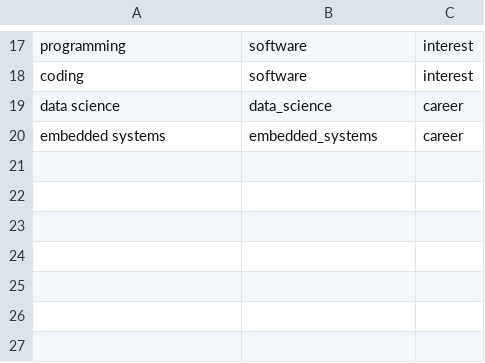
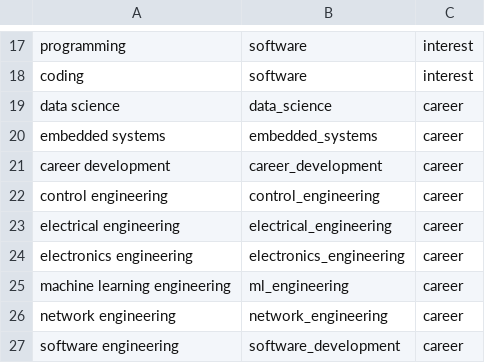
Before and after one commit to KhozaVu/curricupath, a CSV file: data/processed/aliases.csv, drawn as a sheet; only a part is shown, gaps mark what is left out; the diff names each change by its address in the sheet, - before the commit and + after, or states it on an @@ line.

```diff
--- a/data/processed/aliases.csv
+++ b/data/processed/aliases.csv
+row 21: career development | career_development | career
+row 22: control engineering | control_engineering | career
+row 23: electrical engineering | electrical_engineering | career
+row 24: electronics engineering | electronics_engineering | career
+row 25: machine learning engineering | ml_engineering | career
+row 26: network engineering | network_engineering | career
+row 27: software engineering | software_development | career
```
Also changed, not shown: data/processed/courses.csv, data/processed/sources.csv, 5 other files.
